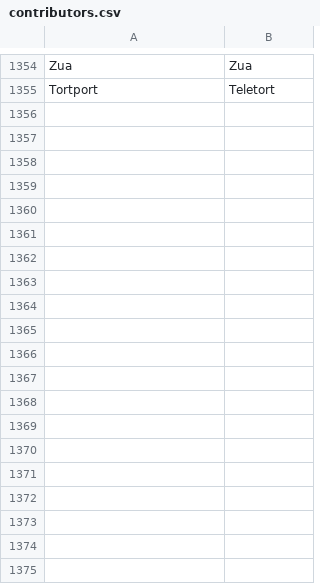
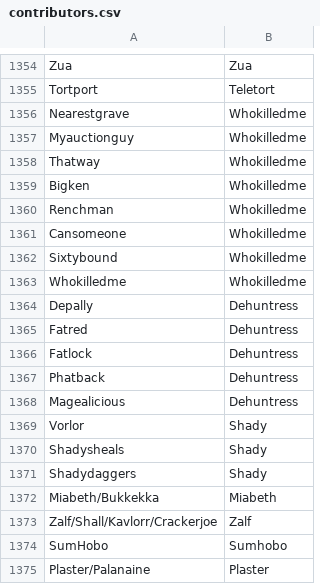
Before and after one commit to d-farewell/dh-donors, a CSV file: inputs/contributors.csv, drawn as a sheet; only a part is shown, gaps mark what is left out; the diff covers the shown part only; the diff names each change by its address in the sheet, - before the commit and + after, or states it on an @@ line.

Commit message:
data update

```diff
--- a/inputs/contributors.csv
+++ b/inputs/contributors.csv
+row 1356: Nearestgrave | Whokilledme
+row 1357: Myauctionguy | Whokilledme
+row 1358: Thatway | Whokilledme
+row 1359: Bigken | Whokilledme
+row 1360: Renchman | Whokilledme
+row 1361: Cansomeone | Whokilledme
+row 1362: Sixtybound | Whokilledme
+row 1363: Whokilledme | Whokilledme
+row 1364: Depally | Dehuntress
+row 1365: Fatred | Dehuntress
+row 1366: Fatlock | Dehuntress
+row 1367: Phatback | Dehuntress
+row 1368: Magealicious | Dehuntress
+row 1369: Vorlor | Shady
+row 1370: Shadysheals | Shady
+row 1371: Shadydaggers | Shady
+row 1372: Miabeth/Bukkekka | Miabeth
+row 1373: Zalf/Shall/Kavlorr/Crackerjoe | Zalf
+row 1374: SumHobo | Sumhobo
+row 1375: Plaster/Palanaine | Plaster
```
Also changed, not shown: 44 added rows elsewhere in this file, inputs/users.csv, 17 other files.
